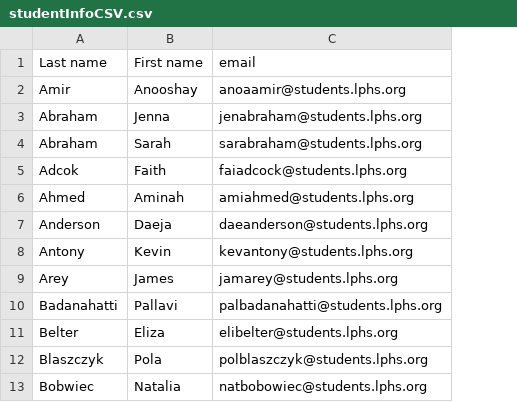
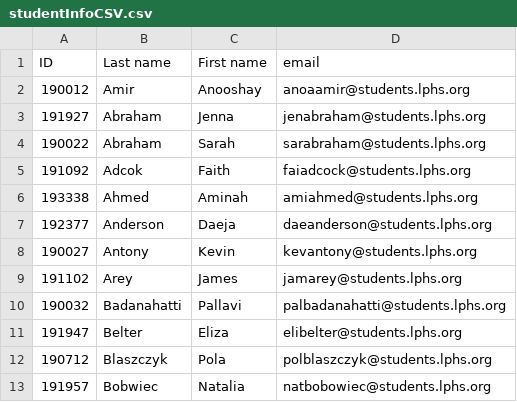
Before and after one commit to sahilshahpatel/LPNHS-Website, a CSV file: data/studentInfoCSV.csv, drawn as a sheet; only a part is shown; the diff names each change by its address in the sheet, - before the commit and + after, or states it on an @@ line.

Commit message:
DATABASE UPDATE: Prepared resetChapterScript.php with random password generation...
TODO: actually execute the query, email people their password, create password changing process

Database update: added new default values in the students table.

```diff
--- a/data/studentInfoCSV.csv
+++ b/data/studentInfoCSV.csv
+column A (ID), rows 2-13: 190012 | 191927 | 190022 | 191092 | 193338 | 192377 | 190027 | 191102 | 190032 | 191947 | 190712 | 191957
```
Also changed, not shown: 2 other files.
